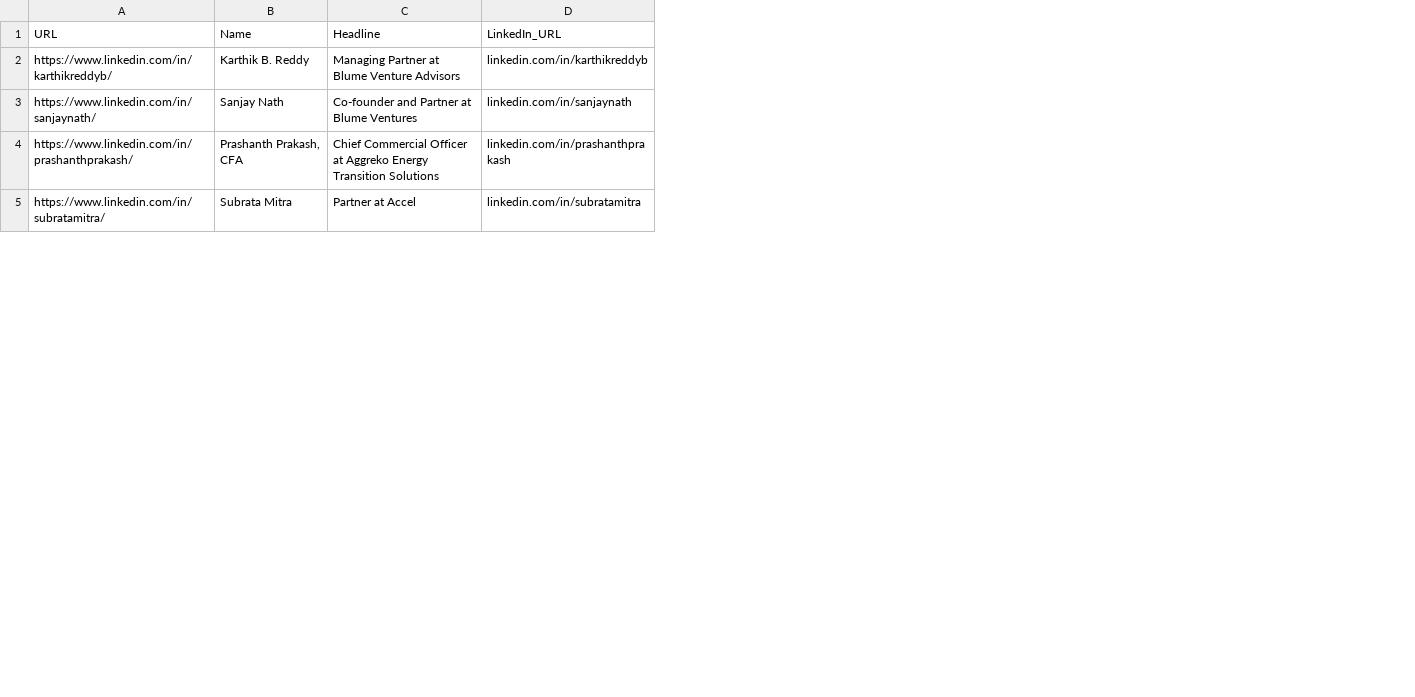
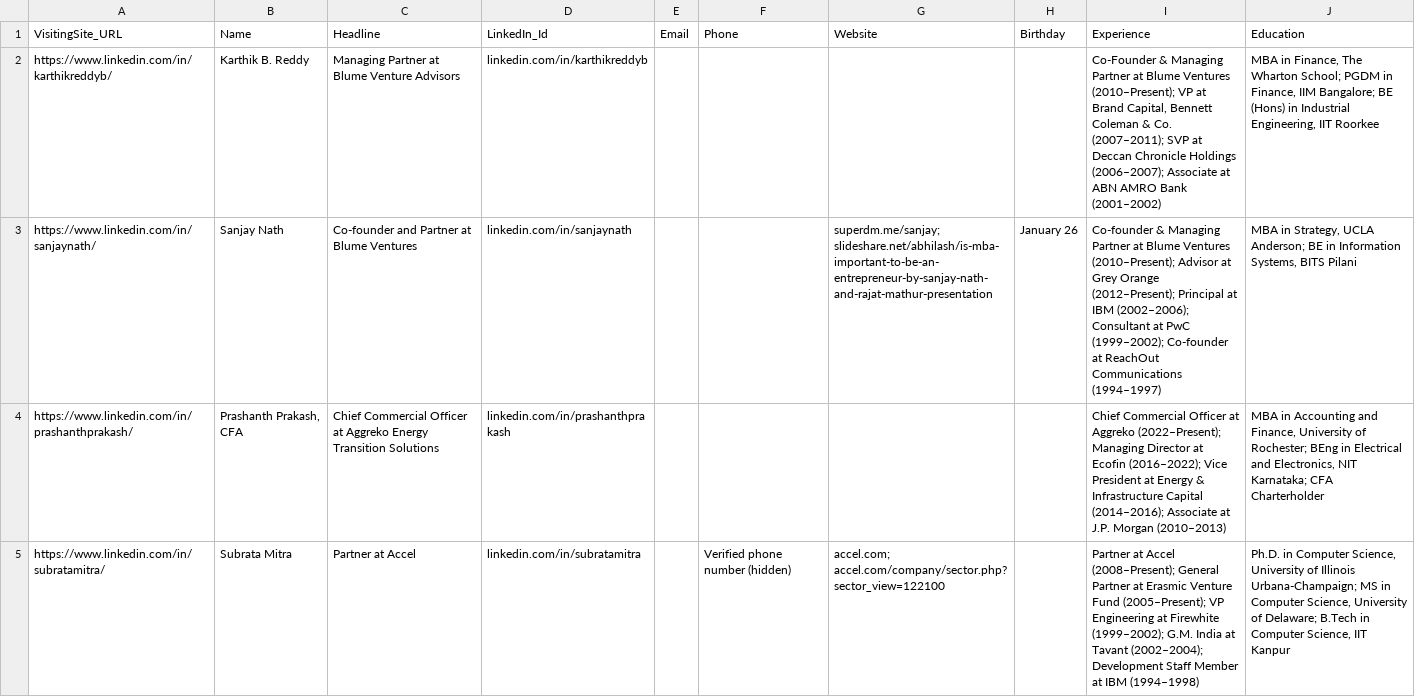
Before and after one commit to ihamdaan/aero-proj, a CSV file: first_linkedinScraper_app/data/profiles.csv, drawn as a sheet; only a part is shown; the diff covers the shown part only; the diff names each change by its address in the sheet, - before the commit and + after, or states it on an @@ line.

Commit message:
updated scraped file

```diff
--- a/first_linkedinScraper_app/data/profiles.csv
+++ b/first_linkedinScraper_app/data/profiles.csv
+column E (Email), empty
+column F (Phone), row 5: Verified phone number (hidden)
+column G (Website), rows 3-5: superdm.me/sanjay; slideshare.net/abhilash/is-mba-important-to-be-an-entrepreneur-by-sanjay-nath-and-rajat-mathur-presentation |  | accel.com; accel.com/company/sector.php?sector_view=122100
+column H (Birthday), row 3: January 26
+column I (Experience), rows 2-5: Co-Founder & Managing Partner at Blume Ventures (2010–Present); VP at Brand Capital, Bennett Coleman & Co. (2007–2011); SVP at Deccan Chronicle Holdings (2006–2007); Associate at ABN AMRO Bank (2001–2002) | Co-founder & Managing Partner at Blume Ventures (2010–Present); Advisor at Grey Orange (2012–Present); Principal at IBM (2002–2006); Consultant at PwC (1999–2002); Co-founder at ReachOut Communications (1994–1997) | Chief Commercial Officer at Aggreko (2022–Present); Managing Director at Ecofin (2016–2022); Vice President at Energy & Infrastructure Capital (2014–2016); Associate at J.P. Morgan (2010–2013) | Partner at Accel (2008–Present); General Partner at Erasmic Venture Fund (2005–Present); VP Engineering at Firewhite (1999–2002); G.M. India at Tavant (2002–2004); Development Staff Member at IBM (1994–1998)
+column J (Education), rows 2-5: MBA in Finance, The Wharton School; PGDM in Finance, IIM Bangalore; BE (Hons) in Industrial Engineering, IIT Roorkee | MBA in Strategy, UCLA Anderson; BE in Information Systems, BITS Pilani | MBA in Accounting and Finance, University of Rochester; BEng in Electrical and Electronics, NIT Karnataka; CFA Charterholder | Ph.D. in Computer Science, University of Illinois Urbana-Champaign; MS in Computer Science, University of Delaware; B.Tech in Computer Science, IIT Kanpur
-A1: URL
+A1: VisitingSite_URL
-D1: LinkedIn_URL
+D1: LinkedIn_Id
```
Also changed, not shown: 6 added rows and 2 edited cells elsewhere in this file.
